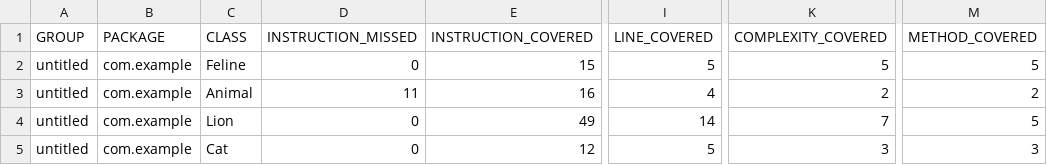
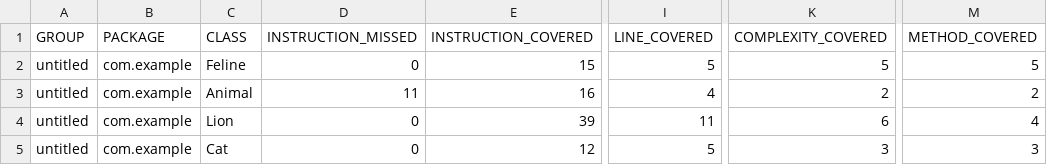
Before and after one commit to LeagenYP/qa_java, a CSV file: target/site/jacoco/jacoco.csv, drawn as a sheet; only a part is shown, gaps mark what is left out; the diff names each change by its address in the sheet, - before the commit and + after, or states it on an @@ line.

Commit message:
add jacoco report 2

```diff
--- a/target/site/jacoco/jacoco.csv
+++ b/target/site/jacoco/jacoco.csv
-E4 (INSTRUCTION_COVERED): 49
+E4 (INSTRUCTION_COVERED): 39
-I4 (LINE_COVERED): 14
+I4 (LINE_COVERED): 11
-K4 (COMPLEXITY_COVERED): 7
+K4 (COMPLEXITY_COVERED): 6
-M4 (METHOD_COVERED): 5
+M4 (METHOD_COVERED): 4
```
Also changed, not shown: 7 other files.
